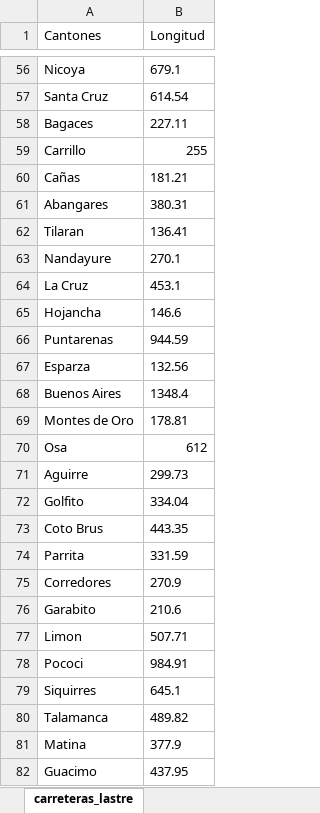
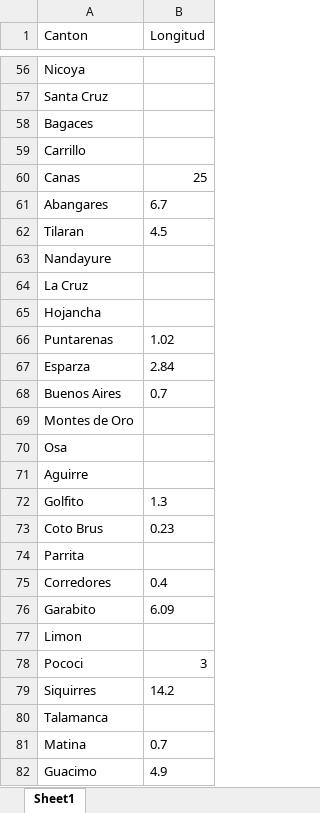
Before and after one commit to vaartist/Warmning, an Excel workbook: Implementacion/carreteras_concreto.xlsx, sheet Sheet1, drawn as a sheet; only a part is shown, gaps mark what is left out; values as stored, in another font and other column widths than the file's, no borders; removed rows and columns are numbered as before the commit, all else as after; the diff covers the shown part only; the diff names each change by its address in the sheet, - before the commit and + after, or states it on an @@ line.

```diff
--- a/Implementacion/carreteras_concreto.xlsx (sheet Sheet1)
+++ b/Implementacion/carreteras_concreto.xlsx (sheet Sheet1)
-sheet tab: carreteras_lastre
+sheet tab: Sheet1
-A1: Cantones
+A1: Canton
-B56 (Longitud): 679.1
+B56 (Longitud): (empty)
-B57 (Longitud): 614.54
+B57 (Longitud): (empty)
-B58 (Longitud): 227.11
+B58 (Longitud): (empty)
-B59 (Longitud): 255
+B59 (Longitud): (empty)
-row 60: Cañas | 181.21
+row 60: Canas | 25
-B61 (Longitud): 380.31
+B61 (Longitud): 6.7
-B62 (Longitud): 136.41
+B62 (Longitud): 4.5
-B63 (Longitud): 270.1
+B63 (Longitud): (empty)
-B64 (Longitud): 453.1
+B64 (Longitud): (empty)
-B65 (Longitud): 146.6
+B65 (Longitud): (empty)
-B66 (Longitud): 944.59
+B66 (Longitud): 1.02
-B67 (Longitud): 132.56
+B67 (Longitud): 2.84
-B68 (Longitud): 1348.4
+B68 (Longitud): 0.7
-B69 (Longitud): 178.81
+B69 (Longitud): (empty)
-B70 (Longitud): 612
+B70 (Longitud): (empty)
-B71 (Longitud): 299.73
+B71 (Longitud): (empty)
-B72 (Longitud): 334.04
+B72 (Longitud): 1.3
-B73 (Longitud): 443.35
+B73 (Longitud): 0.23
-B74 (Longitud): 331.59
+B74 (Longitud): (empty)
-B75 (Longitud): 270.9
+B75 (Longitud): 0.4
-B76 (Longitud): 210.6
+B76 (Longitud): 6.09
-B77 (Longitud): 507.71
+B77 (Longitud): (empty)
-B78 (Longitud): 984.91
+B78 (Longitud): 3
-B79 (Longitud): 645.1
+B79 (Longitud): 14.2
-B80 (Longitud): 489.82
+B80 (Longitud): (empty)
-B81 (Longitud): 377.9
+B81 (Longitud): 0.7
-B82 (Longitud): 437.95
+B82 (Longitud): 4.9
```
Also changed, not shown: 53 edited cells elsewhere in this sheet, Implementacion/carreteras_asfalto.xlsx, Implementacion/carreteras_lastre.xlsx, 1 other file.
